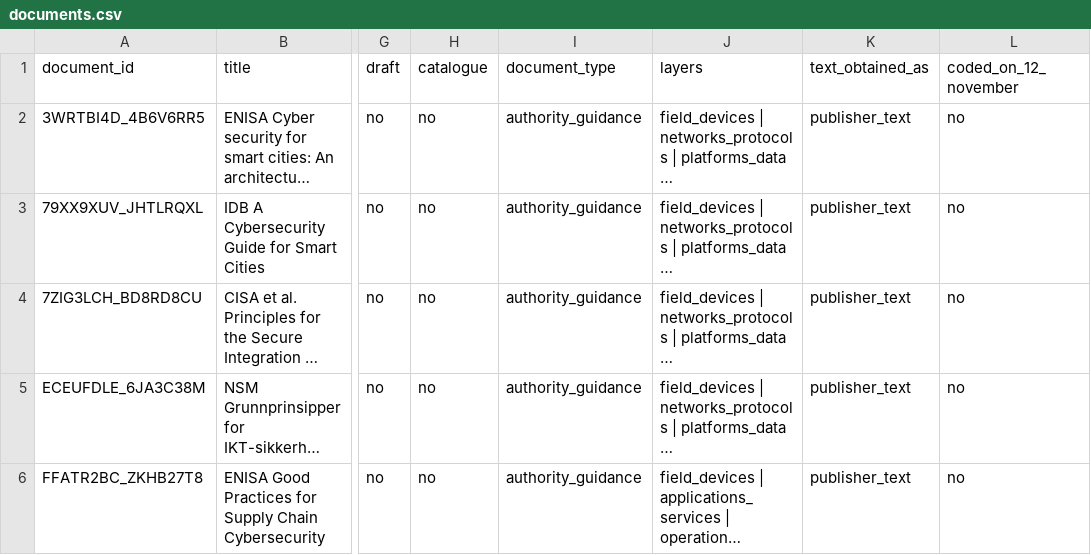
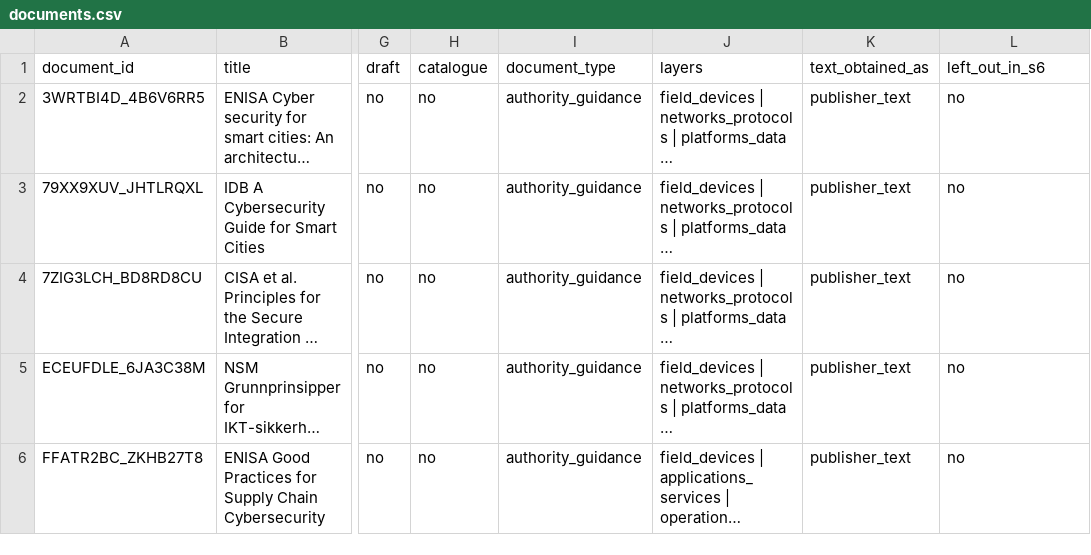
Before and after one commit to Roarge/2026-state-of-security-standards, a CSV file: data/documents.csv, drawn as a sheet; only a part is shown, gaps mark what is left out; long unchanged cells end in …; the diff names each change by its address in the sheet, - before the commit and + after, or states it on an @@ line.

```diff
--- a/data/documents.csv
+++ b/data/documents.csv
-L1: coded_on_12_november
+L1: left_out_in_s6
```
Also changed, not shown: data/events.csv, data/sensitivity.csv, 4 other files.
